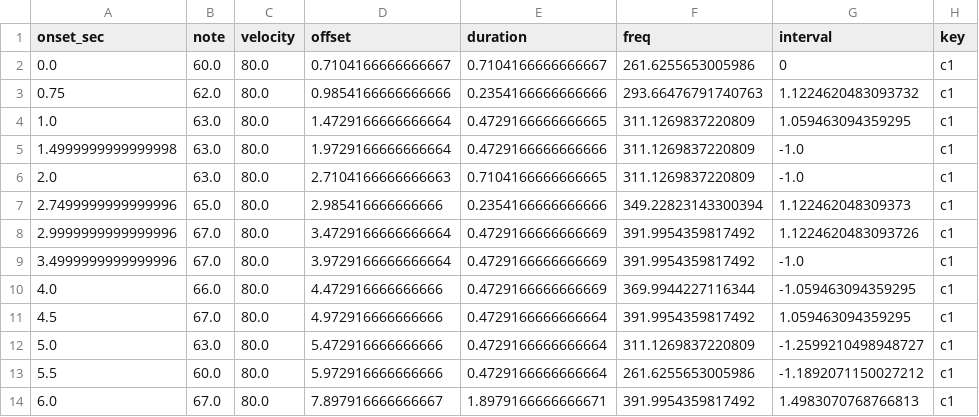
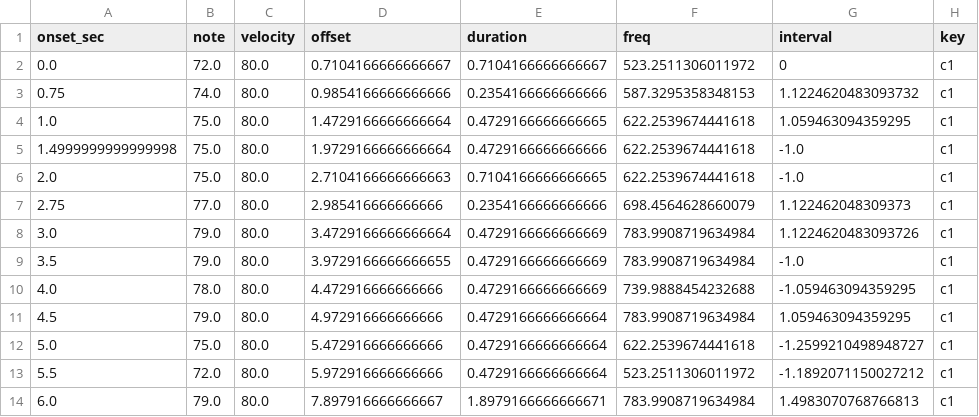
Before and after one commit to zosiaholubowska/relative_pratt, a CSV file: stimuli/stim_c1_1_1.5.csv, drawn as a sheet.

```diff
--- a/stimuli/stim_c1_1_1.5.csv
+++ b/stimuli/stim_c1_1_1.5.csv
@@ -1,14 +1,14 @@
 onset_sec,note,velocity,offset,duration,freq,interval,key
-0.0,60.0,80.0,0.7104166666666667,0.7104166666666667,261.6255653005986,0,c1
-0.75,62.0,80.0,0.9854166666666666,0.2354166666666666,293.66476791740763,1.1224620483093732,c1
-1.0,63.0,80.0,1.4729166666666664,0.4729166666666665,311.1269837220809,1.059463094359295,c1
-1.4999999999999998,63.0,80.0,1.9729166666666664,0.4729166666666666,311.1269837220809,-1.0,c1
-2.0,63.0,80.0,2.7104166666666663,0.7104166666666665,311.1269837220809,-1.0,c1
-2.7499999999999996,65.0,80.0,2.985416666666666,0.2354166666666666,349.22823143300394,1.122462048309373,c1
-2.9999999999999996,67.0,80.0,3.4729166666666664,0.4729166666666669,391.9954359817492,1.1224620483093726,c1
-3.4999999999999996,67.0,80.0,3.9729166666666664,0.4729166666666669,391.9954359817492,-1.0,c1
-4.0,66.0,80.0,4.472916666666666,0.4729166666666669,369.9944227116344,-1.059463094359295,c1
-4.5,67.0,80.0,4.972916666666666,0.4729166666666664,391.9954359817492,1.059463094359295,c1
-5.0,63.0,80.0,5.472916666666666,0.4729166666666664,311.1269837220809,-1.2599210498948727,c1
-5.5,60.0,80.0,5.972916666666666,0.4729166666666664,261.6255653005986,-1.1892071150027212,c1
-6.0,67.0,80.0,7.897916666666667,1.8979166666666671,391.9954359817492,1.4983070768766813,c1
+0.0,72.0,80.0,0.7104166666666667,0.7104166666666667,523.2511306011972,0,c1
+0.75,74.0,80.0,0.9854166666666666,0.2354166666666666,587.3295358348153,1.1224620483093732,c1
+1.0,75.0,80.0,1.4729166666666664,0.4729166666666665,622.2539674441618,1.059463094359295,c1
+1.4999999999999998,75.0,80.0,1.9729166666666664,0.4729166666666666,622.2539674441618,-1.0,c1
+2.0,75.0,80.0,2.7104166666666663,0.7104166666666665,622.2539674441618,-1.0,c1
+2.75,77.0,80.0,2.985416666666666,0.2354166666666666,698.4564628660079,1.122462048309373,c1
+3.0,79.0,80.0,3.4729166666666664,0.4729166666666669,783.9908719634984,1.1224620483093726,c1
+3.5,79.0,80.0,3.9729166666666655,0.4729166666666669,783.9908719634984,-1.0,c1
+4.0,78.0,80.0,4.472916666666666,0.4729166666666669,739.9888454232688,-1.059463094359295,c1
+4.5,79.0,80.0,4.972916666666666,0.4729166666666664,783.9908719634984,1.059463094359295,c1
+5.0,75.0,80.0,5.472916666666666,0.4729166666666664,622.2539674441618,-1.2599210498948727,c1
+5.5,72.0,80.0,5.972916666666666,0.4729166666666664,523.2511306011972,-1.1892071150027212,c1
+6.0,79.0,80.0,7.897916666666667,1.8979166666666671,783.9908719634984,1.4983070768766813,c1
```
Also changed, not shown: stimuli/stim_c1_2_1.33.csv, stimuli/stim_c1_3_-1.26.csv, 51 other files.
